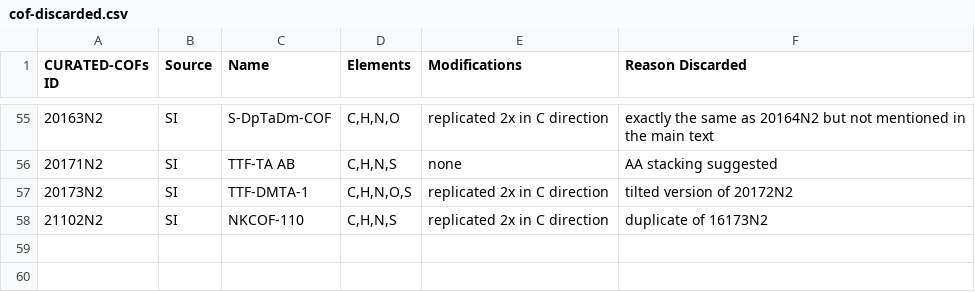
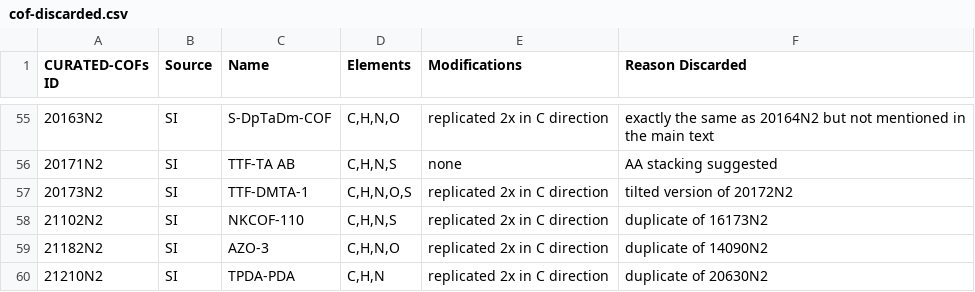
Before and after one commit to danieleongari/CURATED-COFs, a CSV file: cof-discarded.csv, drawn as a sheet; only a part is shown, gaps mark what is left out; the diff names each change by its address in the sheet, - before the commit and + after, or states it on an @@ line.

Commit message:
discard duplicates among new COFs

```diff
--- a/cof-discarded.csv
+++ b/cof-discarded.csv
+row 59: 21182N2 | SI | AZO-3 | C,H,N,O | replicated 2x in C direction | duplicate of 14090N2
+row 60: 21210N2 | SI | TPDA-PDA | C,H,N | replicated 2x in C direction | duplicate of 20630N2
```
Also changed, not shown: cof-frameworks.csv.
